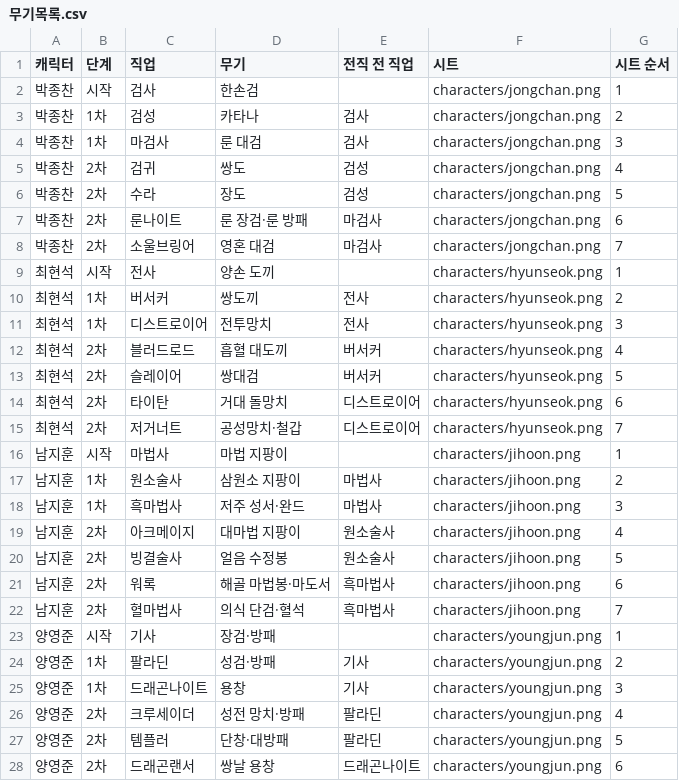
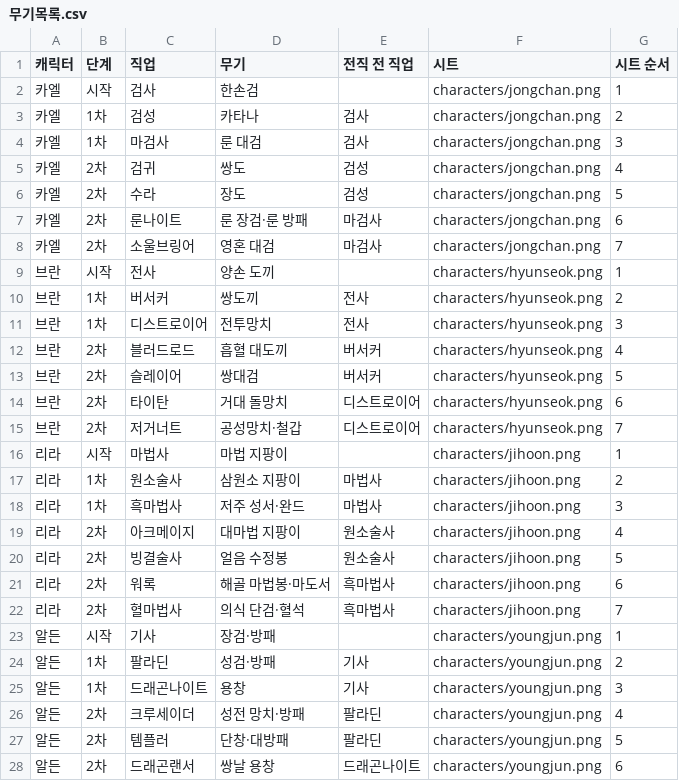
Before and after one commit to inzae1/theme-wiki, a CSV file: dist/rpg-pixels-v2/무기목록.csv, drawn as a sheet; only a part is shown; the diff covers the shown part only.

```diff
--- a/dist/rpg-pixels-v2/무기목록.csv
+++ b/dist/rpg-pixels-v2/무기목록.csv
@@ -1,28 +1,28 @@
 캐릭터,단계,직업,무기,전직 전 직업,시트,시트 순서
-박종찬,시작,검사,한손검,,characters/jongchan.png,1
-박종찬,1차,검성,카타나,검사,characters/jongchan.png,2
-박종찬,1차,마검사,룬 대검,검사,characters/jongchan.png,3
-박종찬,2차,검귀,쌍도,검성,characters/jongchan.png,4
-박종찬,2차,수라,장도,검성,characters/jongchan.png,5
-박종찬,2차,룬나이트,룬 장검·룬 방패,마검사,characters/jongchan.png,6
-박종찬,2차,소울브링어,영혼 대검,마검사,characters/jongchan.png,7
-최현석,시작,전사,양손 도끼,,characters/hyunseok.png,1
-최현석,1차,버서커,쌍도끼,전사,characters/hyunseok.png,2
-최현석,1차,디스트로이어,전투망치,전사,characters/hyunseok.png,3
-최현석,2차,블러드로드,흡혈 대도끼,버서커,characters/hyunseok.png,4
-최현석,2차,슬레이어,쌍대검,버서커,characters/hyunseok.png,5
-최현석,2차,타이탄,거대 돌망치,디스트로이어,characters/hyunseok.png,6
-최현석,2차,저거너트,공성망치·철갑,디스트로이어,characters/hyunseok.png,7
-남지훈,시작,마법사,마법 지팡이,,characters/jihoon.png,1
-남지훈,1차,원소술사,삼원소 지팡이,마법사,characters/jihoon.png,2
-남지훈,1차,흑마법사,저주 성서·완드,마법사,characters/jihoon.png,3
-남지훈,2차,아크메이지,대마법 지팡이,원소술사,characters/jihoon.png,4
-남지훈,2차,빙결술사,얼음 수정봉,원소술사,characters/jihoon.png,5
-남지훈,2차,워록,해골 마법봉·마도서,흑마법사,characters/jihoon.png,6
-남지훈,2차,혈마법사,의식 단검·혈석,흑마법사,characters/jihoon.png,7
-양영준,시작,기사,장검·방패,,characters/youngjun.png,1
-양영준,1차,팔라딘,성검·방패,기사,characters/youngjun.png,2
-양영준,1차,드래곤나이트,용창,기사,characters/youngjun.png,3
-양영준,2차,크루세이더,성전 망치·방패,팔라딘,characters/youngjun.png,4
-양영준,2차,템플러,단창·대방패,팔라딘,characters/youngjun.png,5
-양영준,2차,드래곤랜서,쌍날 용창,드래곤나이트,characters/youngjun.png,6
+카엘,시작,검사,한손검,,characters/jongchan.png,1
+카엘,1차,검성,카타나,검사,characters/jongchan.png,2
+카엘,1차,마검사,룬 대검,검사,characters/jongchan.png,3
+카엘,2차,검귀,쌍도,검성,characters/jongchan.png,4
+카엘,2차,수라,장도,검성,characters/jongchan.png,5
+카엘,2차,룬나이트,룬 장검·룬 방패,마검사,characters/jongchan.png,6
+카엘,2차,소울브링어,영혼 대검,마검사,characters/jongchan.png,7
+브란,시작,전사,양손 도끼,,characters/hyunseok.png,1
+브란,1차,버서커,쌍도끼,전사,characters/hyunseok.png,2
+브란,1차,디스트로이어,전투망치,전사,characters/hyunseok.png,3
+브란,2차,블러드로드,흡혈 대도끼,버서커,characters/hyunseok.png,4
+브란,2차,슬레이어,쌍대검,버서커,characters/hyunseok.png,5
+브란,2차,타이탄,거대 돌망치,디스트로이어,characters/hyunseok.png,6
+브란,2차,저거너트,공성망치·철갑,디스트로이어,characters/hyunseok.png,7
+리라,시작,마법사,마법 지팡이,,characters/jihoon.png,1
+리라,1차,원소술사,삼원소 지팡이,마법사,characters/jihoon.png,2
+리라,1차,흑마법사,저주 성서·완드,마법사,characters/jihoon.png,3
+리라,2차,아크메이지,대마법 지팡이,원소술사,characters/jihoon.png,4
+리라,2차,빙결술사,얼음 수정봉,원소술사,characters/jihoon.png,5
+리라,2차,워록,해골 마법봉·마도서,흑마법사,characters/jihoon.png,6
+리라,2차,혈마법사,의식 단검·혈석,흑마법사,characters/jihoon.png,7
+알든,시작,기사,장검·방패,,characters/youngjun.png,1
+알든,1차,팔라딘,성검·방패,기사,characters/youngjun.png,2
+알든,1차,드래곤나이트,용창,기사,characters/youngjun.png,3
+알든,2차,크루세이더,성전 망치·방패,팔라딘,characters/youngjun.png,4
+알든,2차,템플러,단창·대방패,팔라딘,characters/youngjun.png,5
+알든,2차,드래곤랜서,쌍날 용창,드래곤나이트,characters/youngjun.png,6
```
Also changed, not shown: 57 edited cells elsewhere in this file, dist/rpg-pixels-v2/아이템목록.csv, 20 other files.
